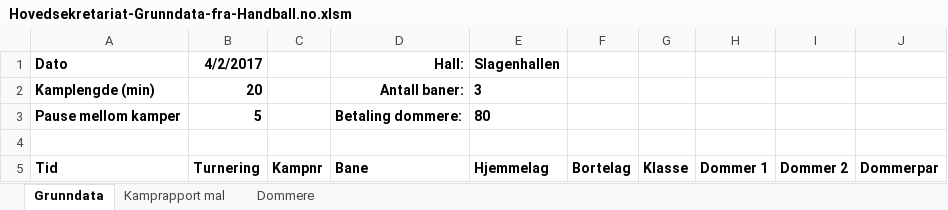
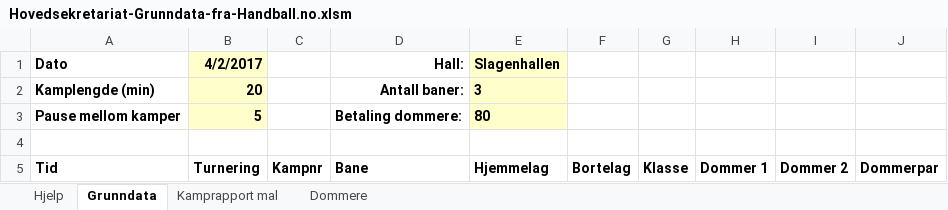
Before and after one commit to ErikM040566/PrepTurnering, an Excel workbook: Hovedsekretariat-Grunndata-fra-Handball.no.xlsm, sheet Grunndata, drawn as a sheet; values as stored, in another font and other column widths than the file's, no borders; charts and pictures not drawn; the diff names each change by its address in the sheet, - before the commit and + after, or states it on an @@ line.

```diff
--- a/Hovedsekretariat-Grunndata-fra-Handball.no.xlsm (sheet Grunndata)
+++ b/Hovedsekretariat-Grunndata-fra-Handball.no.xlsm (sheet Grunndata)
+sheet tab: Hjelp
-B1:B3 fill: none
+B1:B3 fill: #FFFFCC
-E1:E3 fill: none
+E1:E3 fill: #FFFFCC
```
Also changed, not shown: charts or pictures.
